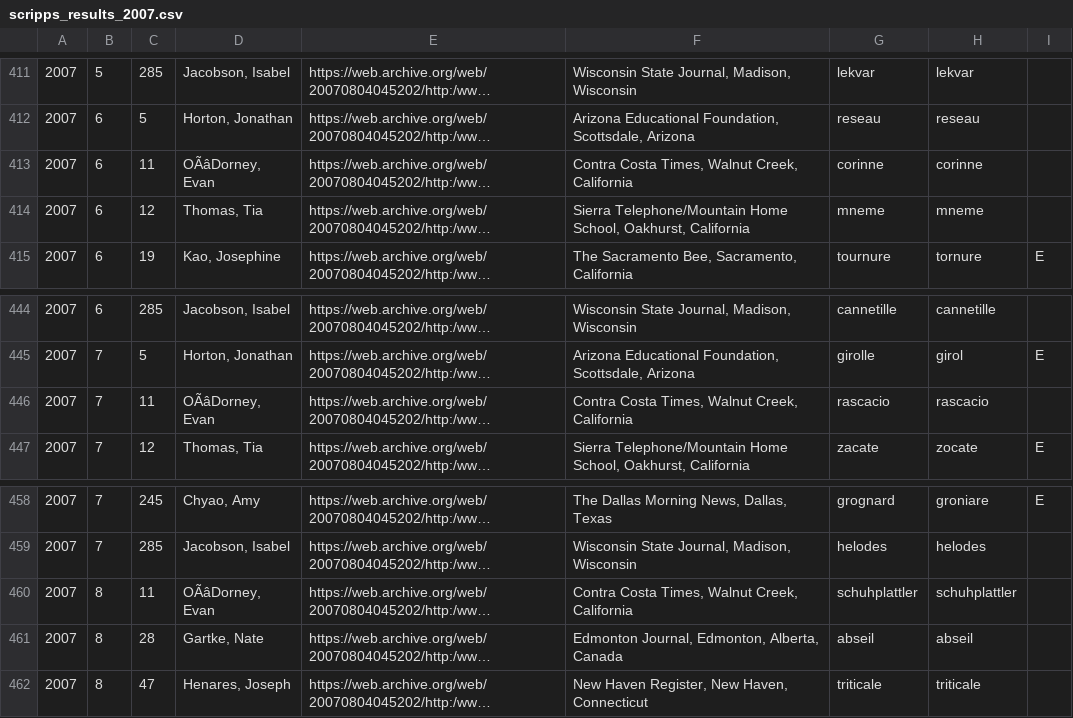
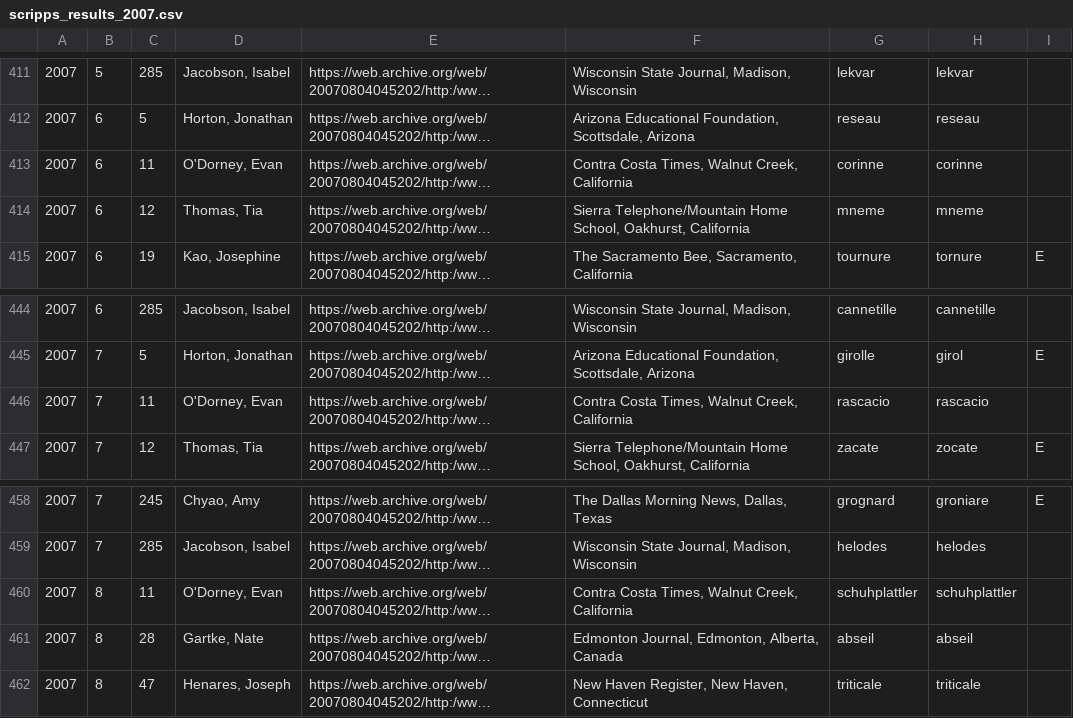
Before and after one commit to octonion/spelling, a CSV file: csv/scripps_results_2007.csv, drawn as a sheet; only a part is shown, gaps mark what is left out; long unchanged cells end in …; the diff covers the shown part only; the diff names each change by its address in the sheet, - before the commit and + after, or states it on an @@ line.

```diff
--- a/csv/scripps_results_2007.csv
+++ b/csv/scripps_results_2007.csv
-D413: OÃâDorney, Evan
+D413: O'Dorney, Evan
-D446: OÃâDorney, Evan
+D446: O'Dorney, Evan
-D460: OÃâDorney, Evan
+D460: O'Dorney, Evan
```
Also changed, not shown: 9 edited cells elsewhere in this file, 41 other files.
